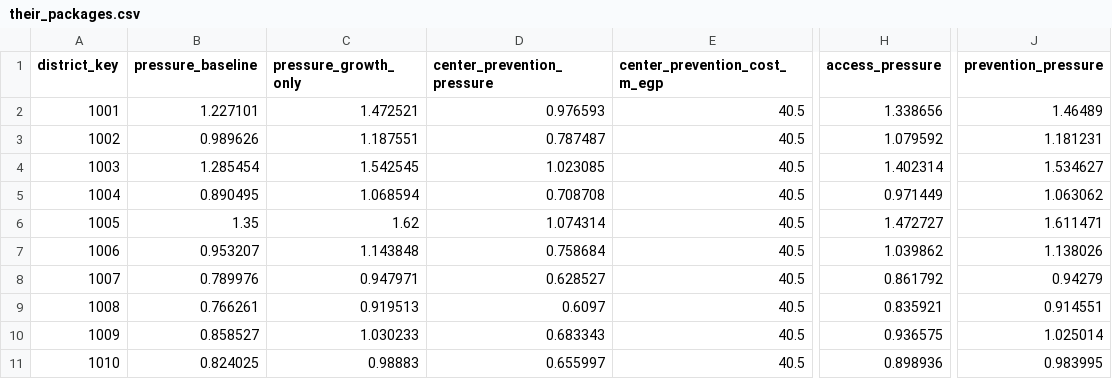
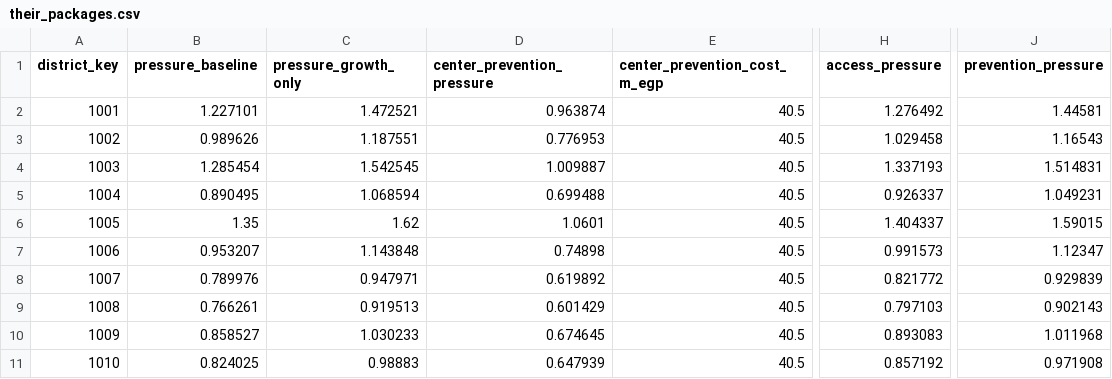
Before and after one commit to AHMED-METAWEA/UtilityGuard, a CSV file: integration/health/data/their_packages.csv, drawn as a sheet; only a part is shown, gaps mark what is left out; the diff covers the shown part only; the diff names each change by its address in the sheet, - before the commit and + after, or states it on an @@ line.

```diff
--- a/integration/health/data/their_packages.csv
+++ b/integration/health/data/their_packages.csv
-D2 (center_prevention_pressure): 0.976593
+D2 (center_prevention_pressure): 0.963874
-H2 (access_pressure): 1.338656
+H2 (access_pressure): 1.276492
-J2 (prevention_pressure): 1.46489
+J2 (prevention_pressure): 1.44581
-D3 (center_prevention_pressure): 0.787487
+D3 (center_prevention_pressure): 0.776953
-H3 (access_pressure): 1.079592
+H3 (access_pressure): 1.029458
-J3 (prevention_pressure): 1.181231
+J3 (prevention_pressure): 1.16543
-D4 (center_prevention_pressure): 1.023085
+D4 (center_prevention_pressure): 1.009887
-H4 (access_pressure): 1.402314
+H4 (access_pressure): 1.337193
-J4 (prevention_pressure): 1.534627
+J4 (prevention_pressure): 1.514831
-D5 (center_prevention_pressure): 0.708708
+D5 (center_prevention_pressure): 0.699488
-H5 (access_pressure): 0.971449
+H5 (access_pressure): 0.926337
-J5 (prevention_pressure): 1.063062
+J5 (prevention_pressure): 1.049231
-D6 (center_prevention_pressure): 1.074314
+D6 (center_prevention_pressure): 1.0601
-H6 (access_pressure): 1.472727
+H6 (access_pressure): 1.404337
-J6 (prevention_pressure): 1.611471
+J6 (prevention_pressure): 1.59015
-D7 (center_prevention_pressure): 0.758684
+D7 (center_prevention_pressure): 0.74898
-H7 (access_pressure): 1.039862
+H7 (access_pressure): 0.991573
-J7 (prevention_pressure): 1.138026
+J7 (prevention_pressure): 1.12347
-D8 (center_prevention_pressure): 0.628527
+D8 (center_prevention_pressure): 0.619892
-H8 (access_pressure): 0.861792
+H8 (access_pressure): 0.821772
-J8 (prevention_pressure): 0.94279
+J8 (prevention_pressure): 0.929839
-D9 (center_prevention_pressure): 0.6097
+D9 (center_prevention_pressure): 0.601429
-H9 (access_pressure): 0.835921
+H9 (access_pressure): 0.797103
-J9 (prevention_pressure): 0.914551
+J9 (prevention_pressure): 0.902143
-D10 (center_prevention_pressure): 0.683343
+D10 (center_prevention_pressure): 0.674645
-H10 (access_pressure): 0.936575
+H10 (access_pressure): 0.893083
-J10 (prevention_pressure): 1.025014
+J10 (prevention_pressure): 1.011968
-D11 (center_prevention_pressure): 0.655997
+D11 (center_prevention_pressure): 0.647939
-H11 (access_pressure): 0.898936
+H11 (access_pressure): 0.857192
-J11 (prevention_pressure): 0.983995
+J11 (prevention_pressure): 0.971908
```
Also changed, not shown: 15 edited cells elsewhere in this file, integration/health/data/environment_monthly.csv, integration/health/out/joint_decision.csv, 55 other files.
